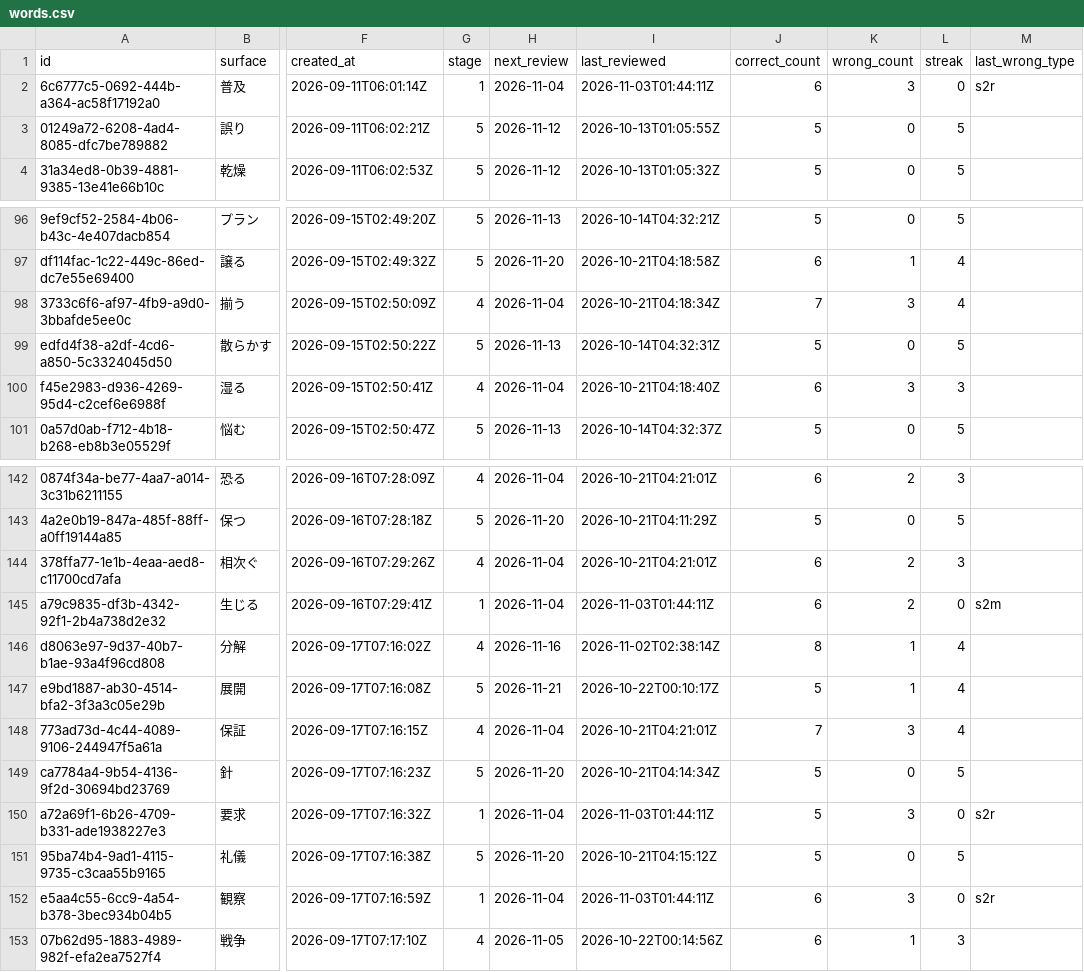
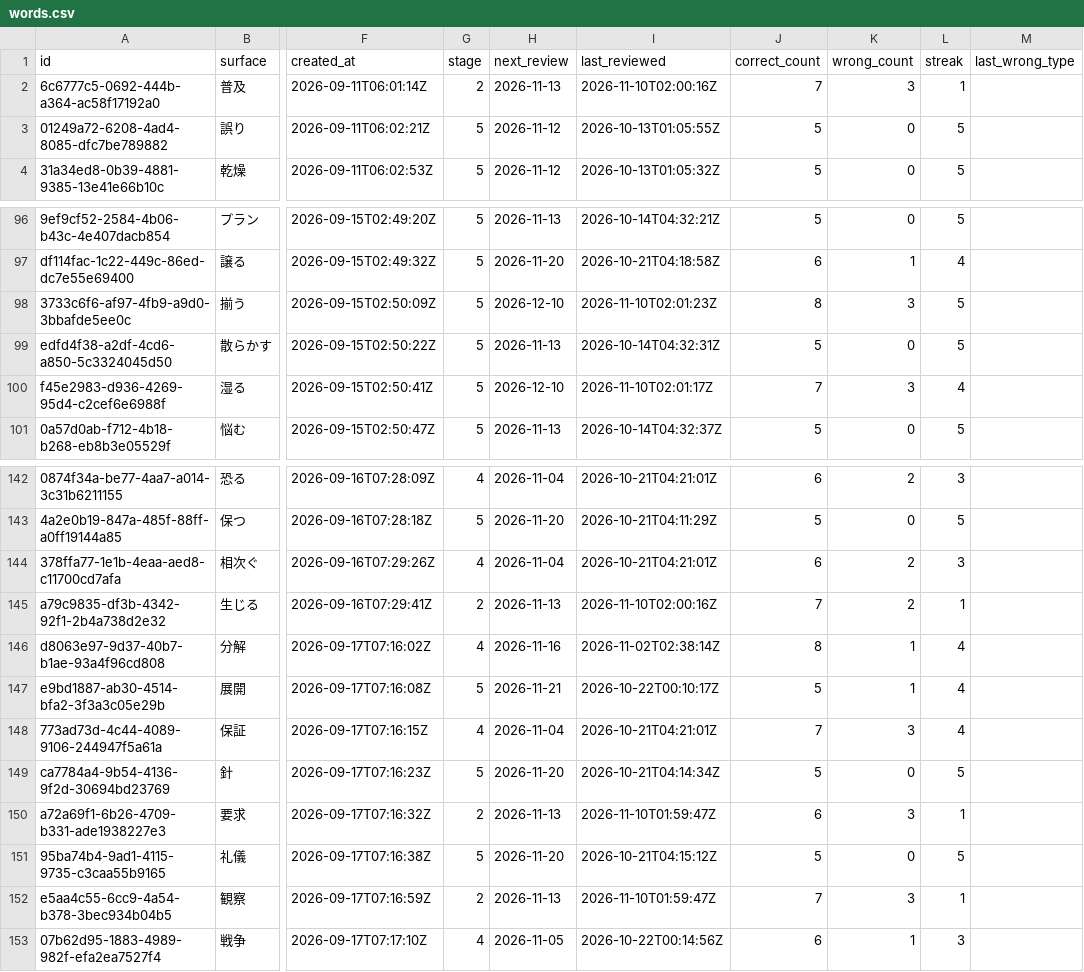
Before and after one commit to GiToon10100011/N2_vocab_study, a CSV file: backups/words.csv, drawn as a sheet; only a part is shown, gaps mark what is left out; the diff covers the shown part only; the diff names each change by its address in the sheet, - before the commit and + after, or states it on an @@ line.

```diff
--- a/backups/words.csv
+++ b/backups/words.csv
-G2 (stage): 1
+G2 (stage): 2
-H2 (next_review): 2026-11-04
+H2 (next_review): 2026-11-13
-I2 (last_reviewed): 2026-11-03T01:44:11Z
+I2 (last_reviewed): 2026-11-10T02:00:16Z
-J2 (correct_count): 6
+J2 (correct_count): 7
-L2 (streak): 0
+L2 (streak): 1
-M2 (last_wrong_type): s2r
+M2 (last_wrong_type): (empty)
-G98 (stage): 4
+G98 (stage): 5
-H98 (next_review): 2026-11-04
+H98 (next_review): 2026-12-10
-I98 (last_reviewed): 2026-10-21T04:18:34Z
+I98 (last_reviewed): 2026-11-10T02:01:23Z
-J98 (correct_count): 7
+J98 (correct_count): 8
-L98 (streak): 4
+L98 (streak): 5
-G100 (stage): 4
+G100 (stage): 5
-H100 (next_review): 2026-11-04
+H100 (next_review): 2026-12-10
-I100 (last_reviewed): 2026-10-21T04:18:40Z
+I100 (last_reviewed): 2026-11-10T02:01:17Z
-J100 (correct_count): 6
+J100 (correct_count): 7
-L100 (streak): 3
+L100 (streak): 4
-G145 (stage): 1
+G145 (stage): 2
-H145 (next_review): 2026-11-04
+H145 (next_review): 2026-11-13
-I145 (last_reviewed): 2026-11-03T01:44:11Z
+I145 (last_reviewed): 2026-11-10T02:00:16Z
-J145 (correct_count): 6
+J145 (correct_count): 7
-L145 (streak): 0
+L145 (streak): 1
-M145 (last_wrong_type): s2m
+M145 (last_wrong_type): (empty)
-G150 (stage): 1
+G150 (stage): 2
-H150 (next_review): 2026-11-04
+H150 (next_review): 2026-11-13
-I150 (last_reviewed): 2026-11-03T01:44:11Z
+I150 (last_reviewed): 2026-11-10T01:59:47Z
-J150 (correct_count): 5
+J150 (correct_count): 6
-L150 (streak): 0
+L150 (streak): 1
-M150 (last_wrong_type): s2r
+M150 (last_wrong_type): (empty)
-G152 (stage): 1
+G152 (stage): 2
-H152 (next_review): 2026-11-04
+H152 (next_review): 2026-11-13
-I152 (last_reviewed): 2026-11-03T01:44:11Z
+I152 (last_reviewed): 2026-11-10T01:59:47Z
-J152 (correct_count): 6
+J152 (correct_count): 7
-L152 (streak): 0
+L152 (streak): 1
-M152 (last_wrong_type): s2r
+M152 (last_wrong_type): (empty)
```
Also changed, not shown: 78 edited cells elsewhere in this file, backups/reviews.csv, 1 other file.
